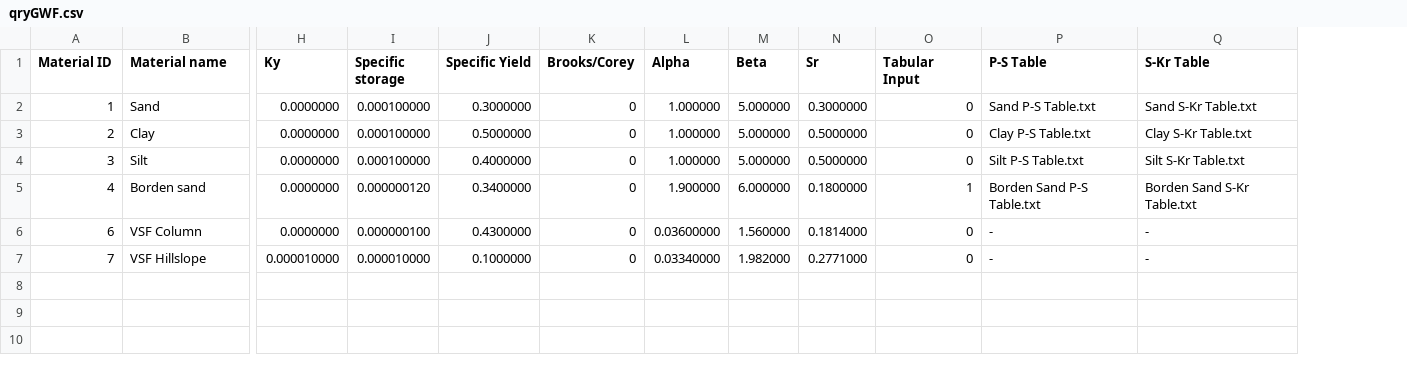
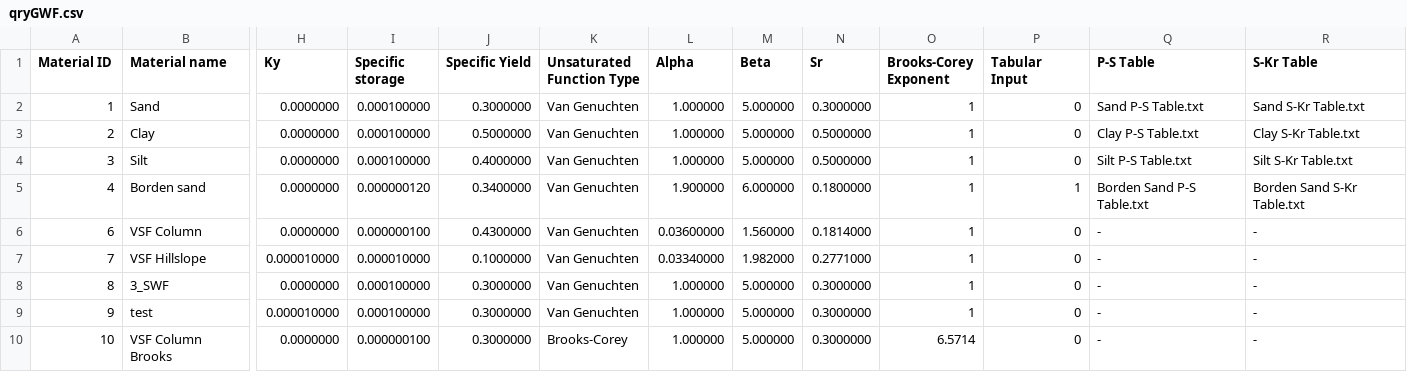
Before and after one commit to Grdbldr/MUT_Examples, a CSV file: _MUT_USERBIN/qryGWF.csv, drawn as a sheet; only a part is shown, gaps mark what is left out; removed rows and columns are numbered as before the commit, all else as after; rows hold the shown columns only; the diff names each change by its address in the sheet, - before the commit and + after, or states it on an @@ line.

```diff
--- a/_MUT_USERBIN/qryGWF.csv
+++ b/_MUT_USERBIN/qryGWF.csv
-column K (Brooks/Corey), rows 2-7: all 0
+column K (Unsaturated Function Type), rows 2-7: all Van Genuchten
+column O (Brooks-Corey Exponent), rows 2-7: all 1
+row 8: 8 | 3_SWF | 0.0000000 | 0.000100000 | 0.3000000 | Van Genuchten | 1.000000 | 5.000000 | 0.3000000 | 1 | 0 | - | -
+row 9: 9 | test | 0.000010000 | 0.000100000 | 0.3000000 | Van Genuchten | 1.000000 | 5.000000 | 0.3000000 | 1 | 0 | - | -
+row 10: 10 | VSF Column Brooks | 0.0000000 | 0.000000100 | 0.3000000 | Brooks-Corey | 1.000000 | 5.000000 | 0.3000000 | 6.5714 | 0 | - | -
```
Also changed, not shown: _MUT_USERBIN/qryCLN.csv, _MUT_USERBIN/qrySMS.csv, 7 other files.
